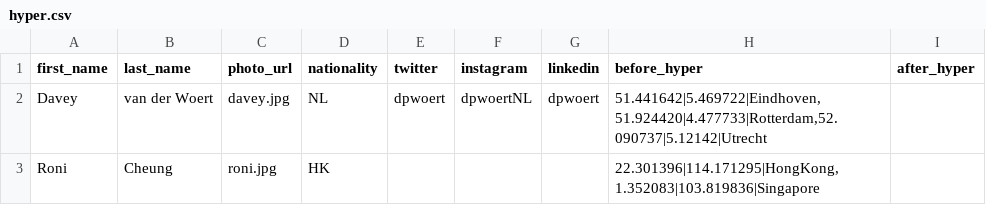
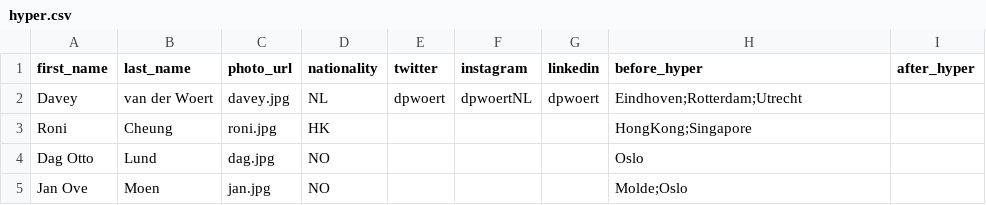
Before and after one commit to dpwoert/HI-journey, a CSV file: data/hyper.csv, drawn as a sheet.

```diff
--- a/data/hyper.csv
+++ b/data/hyper.csv
@@ -1,3 +1,5 @@
 first_name,last_name,photo_url,nationality,twitter,instagram,linkedin,before_hyper,after_hyper
-Davey,van der Woert,davey.jpg,NL,dpwoert,dpwoertNL,dpwoert,"51.441642|5.469722|Eindhoven, 51.924420|4.477733|Rotterdam,52.090737|5.12142|Utrecht",
-Roni,Cheung,roni.jpg,HK,,,,"22.301396|114.171295|HongKong, 1.352083|103.819836|Singapore",
+Davey,van der Woert,davey.jpg,NL,dpwoert,dpwoertNL,dpwoert,Eindhoven;Rotterdam;Utrecht,
+Roni,Cheung,roni.jpg,HK,,,,HongKong;Singapore,
+Dag Otto,Lund,dag.jpg,NO,,,,Oslo,
+Jan Ove,Moen,jan.jpg,NO,,,,Molde;Oslo,
```
Also changed, not shown: 3 other files.
